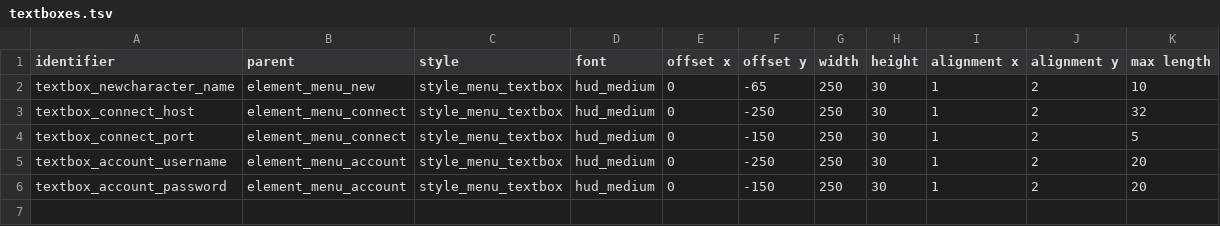
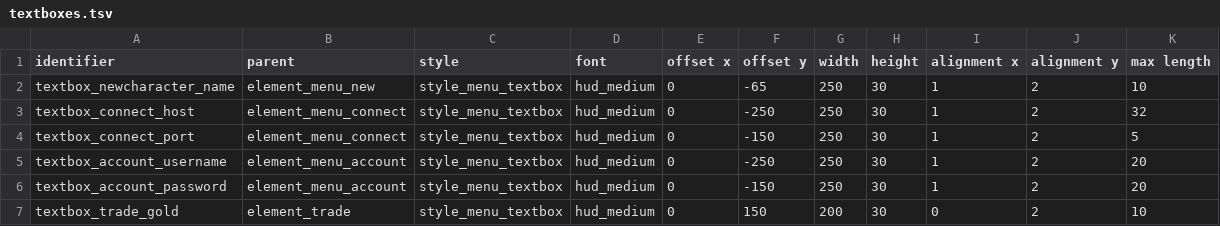
Before and after one commit to jazztickets/choria, a TSV file: working/tables/ui/textboxes.tsv, drawn as a sheet; the diff names each change by its address in the sheet, - before the commit and + after, or states it on an @@ line.

```diff
--- a/working/tables/ui/textboxes.tsv
+++ b/working/tables/ui/textboxes.tsv
+row 7: textbox_trade_gold | element_trade | style_menu_textbox | hud_medium | 0 | 150 | 200 | 30 | 0 | 2 | 10
```
Also changed, not shown: working/tables/ui/buttons.tsv, working/tables/ui/elements.tsv, 3 other files.
